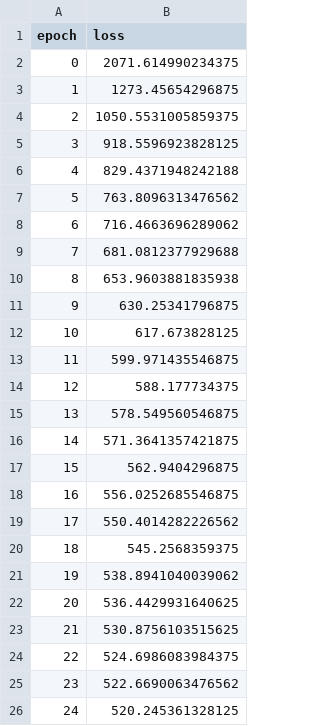
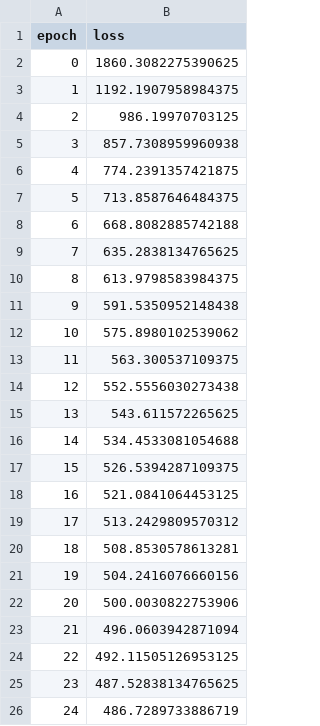
Before and after one commit to stephenhgregory/HydraNet, a CSV file: keras_implementation/models/Volume2Trained/MyDnCNN_medium_noise/log.csv, drawn as a sheet.

Commit message:
trained medium-noise model

```diff
--- a/keras_implementation/models/Volume2Trained/MyDnCNN_medium_noise/log.csv
+++ b/keras_implementation/models/Volume2Trained/MyDnCNN_medium_noise/log.csv
@@ -1,26 +1,26 @@
 epoch,loss
-0,2071.614990234375
-1,1273.45654296875
-2,1050.5531005859375
-3,918.5596923828125
-4,829.4371948242188
-5,763.8096313476562
-6,716.4663696289062
-7,681.0812377929688
-8,653.9603881835938
-9,630.25341796875
-10,617.673828125
-11,599.971435546875
-12,588.177734375
-13,578.549560546875
-14,571.3641357421875
-15,562.9404296875
-16,556.0252685546875
-17,550.4014282226562
-18,545.2568359375
-19,538.8941040039062
-20,536.4429931640625
-21,530.8756103515625
-22,524.6986083984375
-23,522.6690063476562
-24,520.245361328125
+0,1860.3082275390625
+1,1192.1907958984375
+2,986.19970703125
+3,857.7308959960938
+4,774.2391357421875
+5,713.8587646484375
+6,668.8082885742188
+7,635.2838134765625
+8,613.9798583984375
+9,591.5350952148438
+10,575.8980102539062
+11,563.300537109375
+12,552.5556030273438
+13,543.611572265625
+14,534.4533081054688
+15,526.5394287109375
+16,521.0841064453125
+17,513.2429809570312
+18,508.8530578613281
+19,504.2416076660156
+20,500.0030822753906
+21,496.0603942871094
+22,492.11505126953125
+23,487.52838134765625
+24,486.7289733886719
```
Also changed, not shown: 27 other files.
